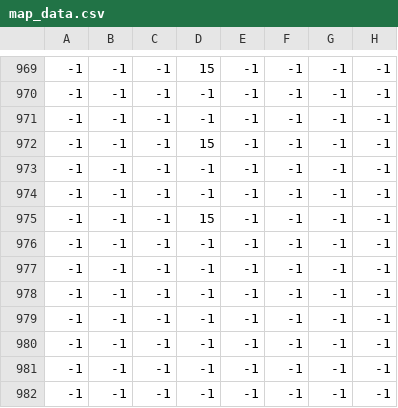
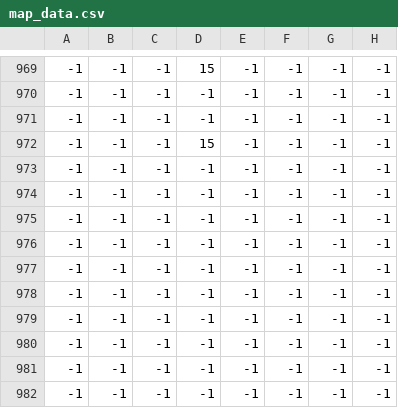
Before and after one commit to gaberielms/Wizard_Jump_Game, a CSV file: map_data/map_data.csv, drawn as a sheet; only a part is shown, gaps mark what is left out; the diff names each change by its address in the sheet, - before the commit and + after, or states it on an @@ line.

```diff
--- a/map_data/map_data.csv
+++ b/map_data/map_data.csv
-D975: 15
+D975: -1
```
Also changed, not shown: 2 other files.
